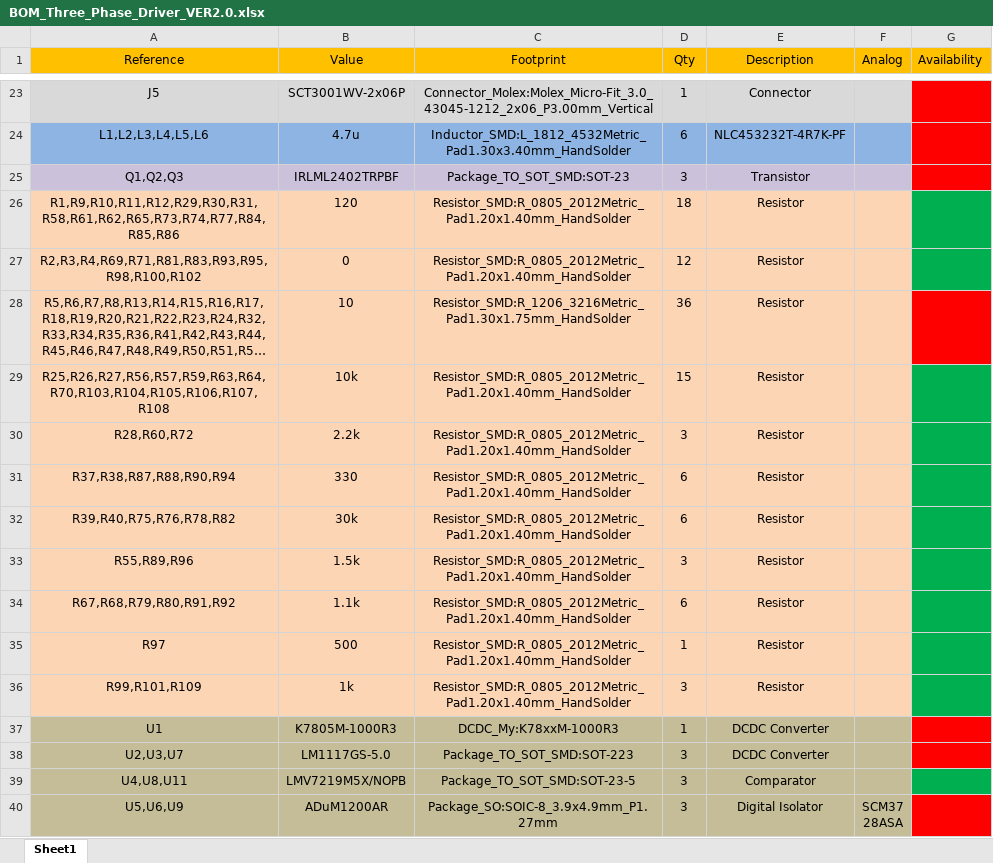
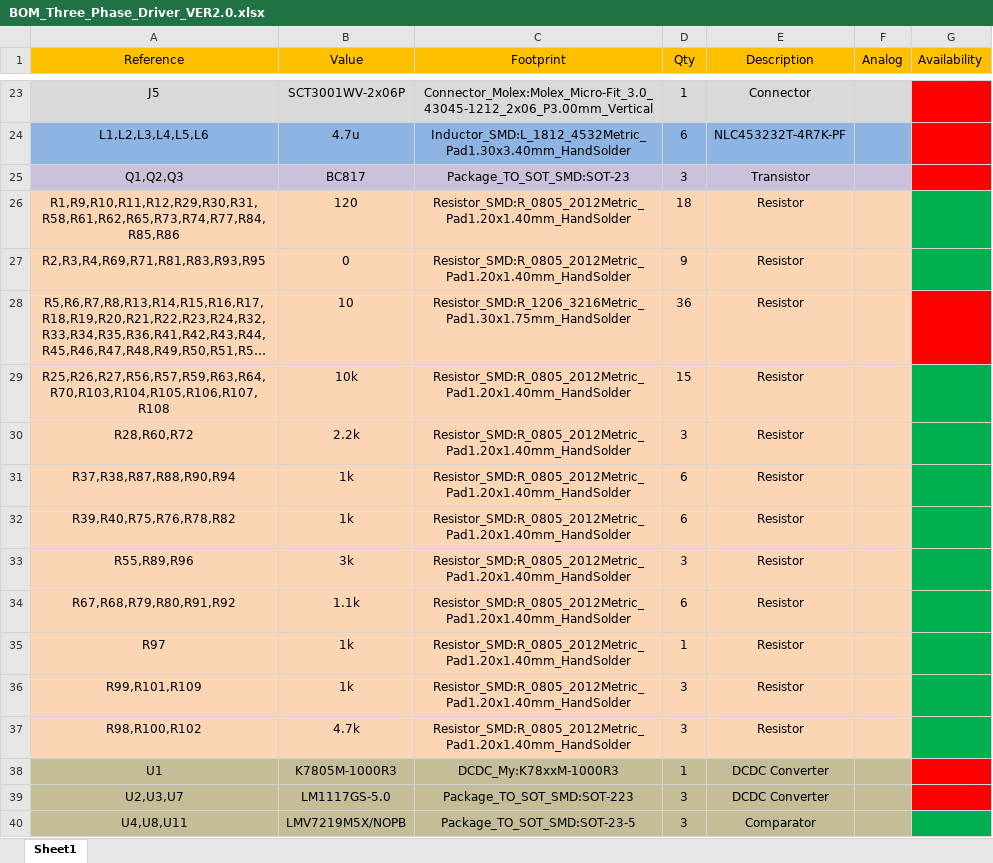
Before and after one commit to Alexandr-Filatov/Three-Phase-80kWt, an Excel workbook: bom/BOM_Three_Phase_Driver_VER2.0.xlsx, sheet Sheet1, drawn as a sheet; only a part is shown, gaps mark what is left out; the shorter side is filled out with more unchanged rows; long unchanged cells end in …; values as stored, in another font and other column widths than the file's, no borders; the diff names each change by its address in the sheet, - before the commit and + after, or states it on an @@ line.

```diff
--- a/bom/BOM_Three_Phase_Driver_VER2.0.xlsx (sheet Sheet1)
+++ b/bom/BOM_Three_Phase_Driver_VER2.0.xlsx (sheet Sheet1)
-B25 (Value): IRLML2402TRPBF
+B25 (Value): BC817
-A27 (Reference): R2,R3,R4,R69,R71,R81,R83,R93,R95,R98,R100,R102
+A27 (Reference): R2,R3,R4,R69,R71,R81,R83,R93,R95
-D27 (Qty): 12
+D27 (Qty): 9
-B31 (Value): 330
+B31 (Value): 1k
-B32 (Value): 30k
+B32 (Value): 1k
-B33 (Value): 1.5k
+B33 (Value): 3k
-B35 (Value): 500
+B35 (Value): 1k
+row 37: R98,R100,R102 | 4.7k | Resistor_SMD:R_0805_2012Metric_Pad1.20x1.40mm_HandSolder | 3 | Resistor
```
Also changed, not shown: 23 other files.
